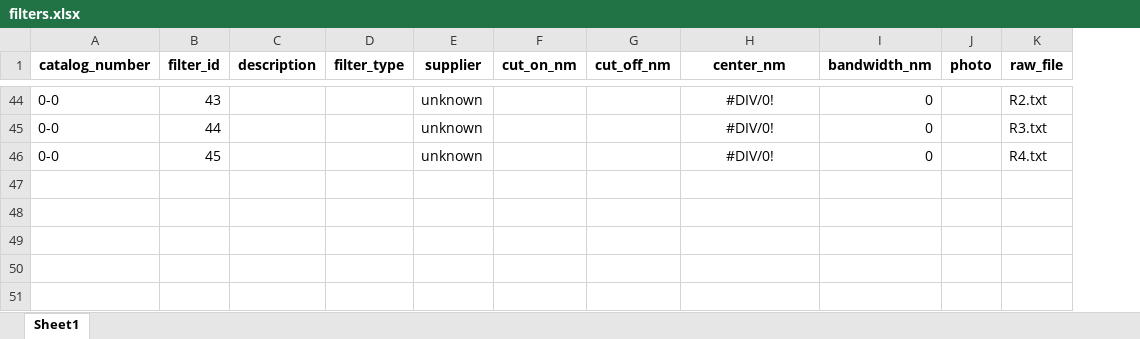
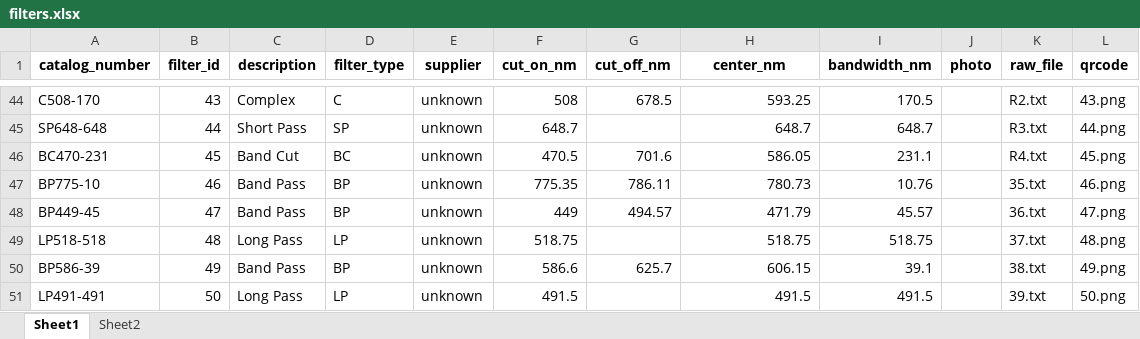
Before and after one commit to Optics-Catalog/Optical-Filters-Catalog, an Excel workbook: filters.xlsx, sheet Sheet1, drawn as a sheet; only a part is shown, gaps mark what is left out; values as stored, in another font and other column widths than the file's, no borders; the diff covers the shown part only; the diff names each change by its address in the sheet, - before the commit and + after, or states it on an @@ line.

```diff
--- a/filters.xlsx (sheet Sheet1)
+++ b/filters.xlsx (sheet Sheet1)
+sheet tab: Sheet2
+column L (qrcode), rows 44-46: 43.png | 44.png | 45.png
-A44 (catalog_number): 0-0
+A44 (catalog_number): C508-170
-C44 (description): (empty)
+C44 (description): Complex
-D44 (filter_type): (empty)
+D44 (filter_type): C
-F44 (cut_on_nm): (empty)
+F44 (cut_on_nm): 508
-G44 (cut_off_nm): (empty)
+G44 (cut_off_nm): 678.5
-H44:H46 alignment: center
+H44:H46 alignment: right
-H44 (center_nm): #DIV/0!
+H44 (center_nm): 593.25
-I44 (bandwidth_nm): 0
+I44 (bandwidth_nm): 170.5
-A45 (catalog_number): 0-0
+A45 (catalog_number): SP648-648
-C45 (description): (empty)
+C45 (description): Short Pass
-D45 (filter_type): (empty)
+D45 (filter_type): SP
-F45 (cut_on_nm): (empty)
+F45 (cut_on_nm): 648.7
-H45 (center_nm): #DIV/0!
+H45 (center_nm): 648.7
-I45 (bandwidth_nm): 0
+I45 (bandwidth_nm): 648.7
-A46 (catalog_number): 0-0
+A46 (catalog_number): BC470-231
-C46 (description): (empty)
+C46 (description): Band Cut
-D46 (filter_type): (empty)
+D46 (filter_type): BC
-F46 (cut_on_nm): (empty)
+F46 (cut_on_nm): 470.5
-G46 (cut_off_nm): (empty)
+G46 (cut_off_nm): 701.6
-H46 (center_nm): #DIV/0!
+H46 (center_nm): 586.05
-I46 (bandwidth_nm): 0
+I46 (bandwidth_nm): 231.1
+row 47: BP775-10 | 46 | Band Pass | BP | unknown | 775.35 | 786.11 | 780.73 | 10.76 |  | 35.txt | 46.png
+row 48: BP449-45 | 47 | Band Pass | BP | unknown | 449 | 494.57 | 471.79 | 45.57 |  | 36.txt | 47.png
+row 49: LP518-518 | 48 | Long Pass | LP | unknown | 518.75 |  | 518.75 | 518.75 |  | 37.txt | 48.png
+row 50: BP586-39 | 49 | Band Pass | BP | unknown | 586.6 | 625.7 | 606.15 | 39.1 |  | 38.txt | 49.png
+row 51: LP491-491 | 50 | Long Pass | LP | unknown | 491.5 |  | 491.5 | 491.5 |  | 39.txt | 50.png
```
Also changed, not shown: 97 edited cells and cell formats elsewhere in this sheet, 51 other files.
